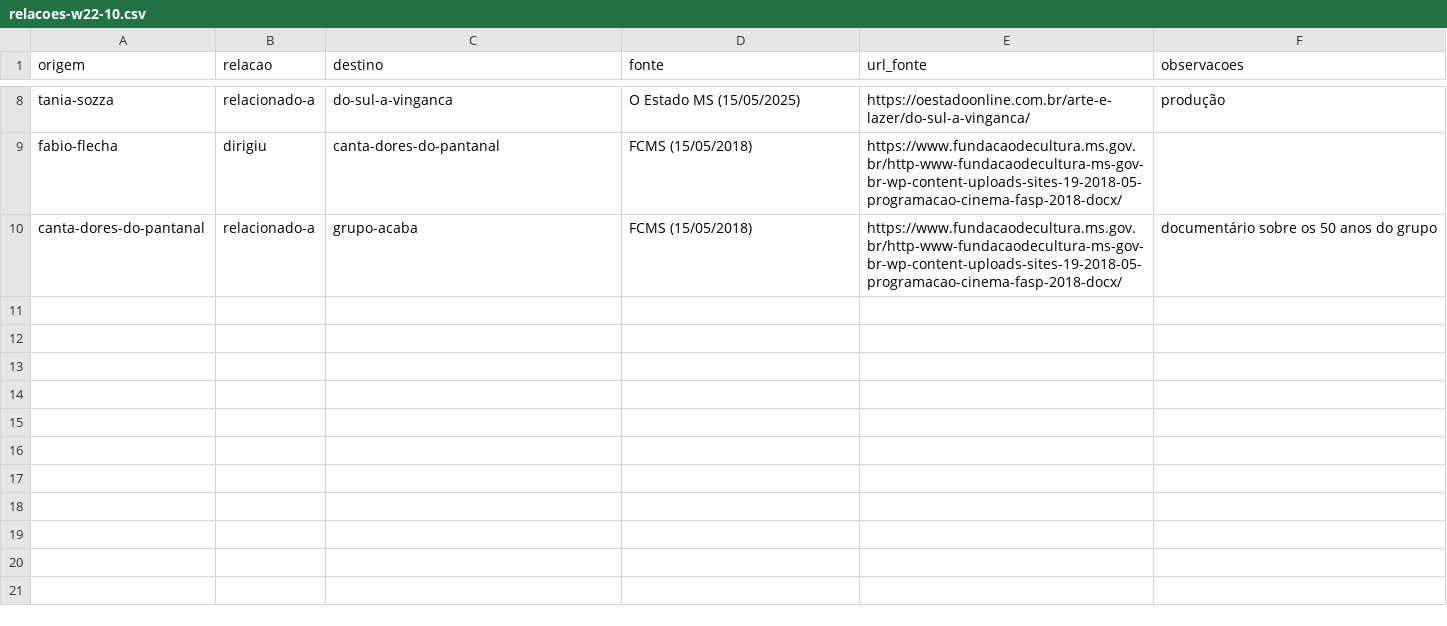
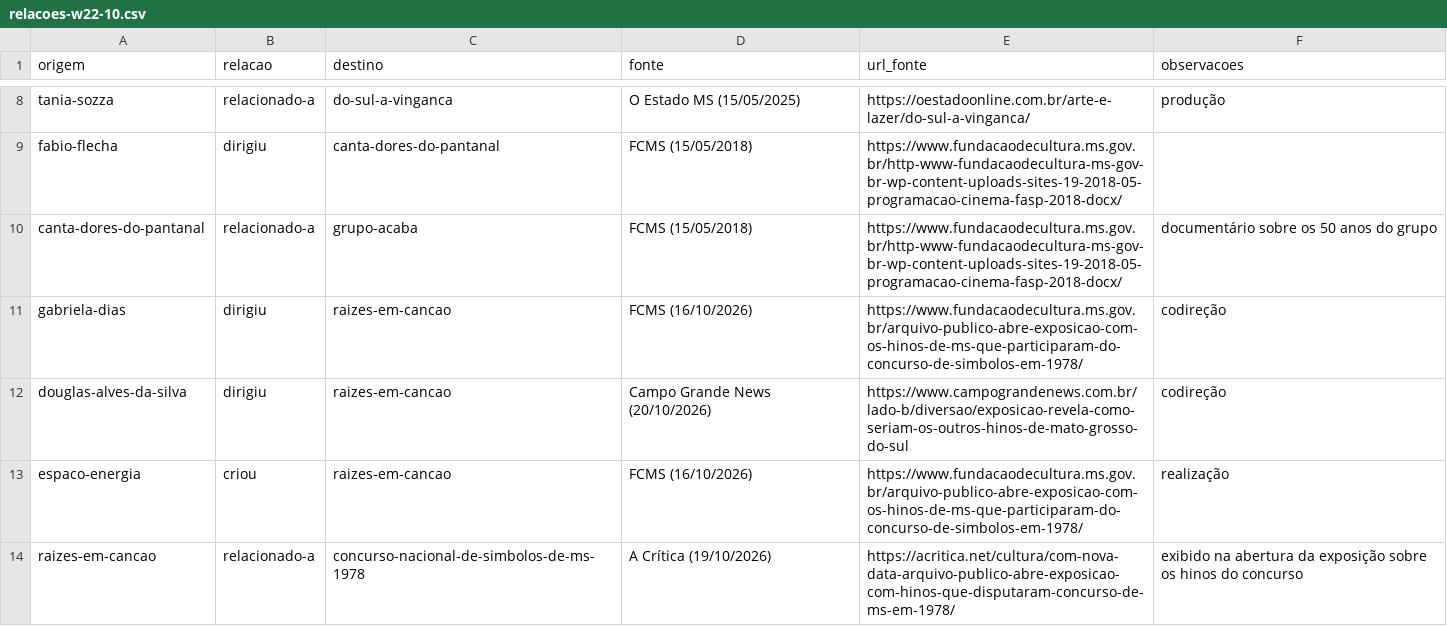
Before and after one commit to VACA18AZUL/wikiculture-ms, a CSV file: dados/propostas/relacoes-w22-10.csv, drawn as a sheet; only a part is shown, gaps mark what is left out.

```diff
--- a/dados/propostas/relacoes-w22-10.csv
+++ b/dados/propostas/relacoes-w22-10.csv
@@ -10 +10,5 @@ fabio-flecha,dirigiu,canta-dores-do-pantanal,FCMS (15/05/2018),https://www.funda
 canta-dores-do-pantanal,relacionado-a,grupo-acaba,FCMS (15/05/2018),https://www.fundacaodecultura.ms.gov.br/http-www-fundacaodecultura-ms-gov-br-wp-content-uploads-sites-19-2018-05-programacao-cinema-fasp-2018-docx/,documentário sobre os 50 anos do grupo
+gabriela-dias,dirigiu,raizes-em-cancao,FCMS (16/10/2026),https://www.fundacaodecultura.ms.gov.br/arquivo-publico-abre-exposicao-com-os-hinos-de-ms-que-participaram-do-concurso-de-simbolos-em-1978/,codireção
+douglas-alves-da-silva,dirigiu,raizes-em-cancao,Campo Grande News (20/10/2026),https://www.campograndenews.com.br/lado-b/diversao/exposicao-revela-como-seriam-os-outros-hinos-de-mato-grosso-do-sul,codireção
+espaco-energia,criou,raizes-em-cancao,FCMS (16/10/2026),https://www.fundacaodecultura.ms.gov.br/arquivo-publico-abre-exposicao-com-os-hinos-de-ms-que-participaram-do-concurso-de-simbolos-em-1978/,realização
+raizes-em-cancao,relacionado-a,concurso-nacional-de-simbolos-de-ms-1978,A Crítica (19/10/2026),https://acritica.net/cultura/com-nova-data-arquivo-publico-abre-exposicao-com-hinos-que-disputaram-concurso-de-ms-em-1978/,exibido na abertura da exposição sobre os hinos do concurso
```
Also changed, not shown: dados/propostas/nomes-w22-10.csv, dados/relacoes.csv, 12 other files.
